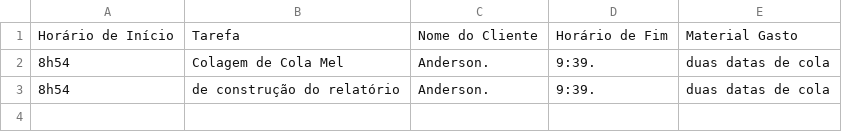
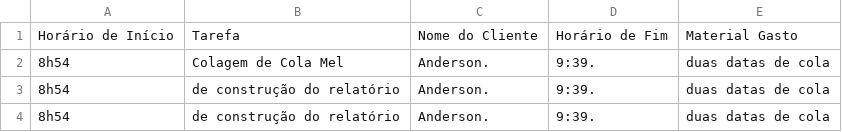
Before and after one commit to MarconeRafael/relatorios, a CSV file: data/relatorios/relatorio_2025-02-24.csv, drawn as a sheet; the diff names each change by its address in the sheet, - before the commit and + after, or states it on an @@ line.

```diff
--- a/data/relatorios/relatorio_2025-02-24.csv
+++ b/data/relatorios/relatorio_2025-02-24.csv
+row 4: 8h54 | de construção do relatório | Anderson. | 9:39. | duas datas de cola
```
Also changed, not shown: 4 other files.
